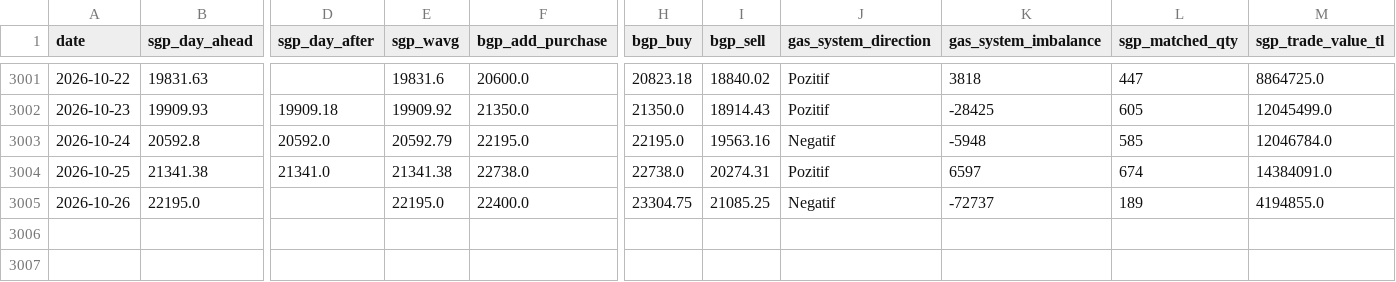
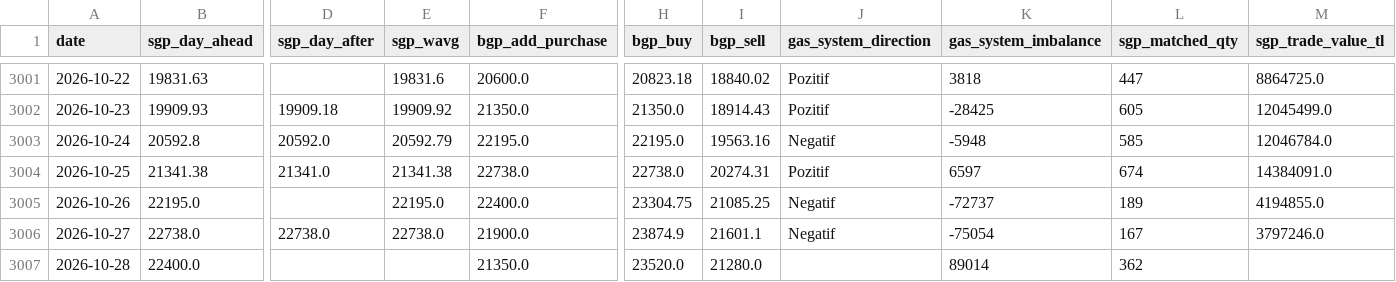
Before and after one commit to mervebozkurt35/tr-power-lab, a CSV file: data/processed/gas_daily.csv, drawn as a sheet; only a part is shown, gaps mark what is left out; rows hold the shown columns only; the diff names each change by its address in the sheet, - before the commit and + after, or states it on an @@ line.

```diff
--- a/data/processed/gas_daily.csv
+++ b/data/processed/gas_daily.csv
+row 3006: 2026-10-27 | 22738.0 | 22738.0 | 22738.0 | 21900.0 | 23874.9 | 21601.1 | Negatif | -75054 | 167 | 3797246.0
+row 3007: 2026-10-28 | 22400.0 |  |  | 21350.0 | 23520.0 | 21280.0 |  | 89014 | 362
```
Also changed, not shown: data/processed/balancing_daily.csv, data/processed/line_events.csv, 12 other files.
